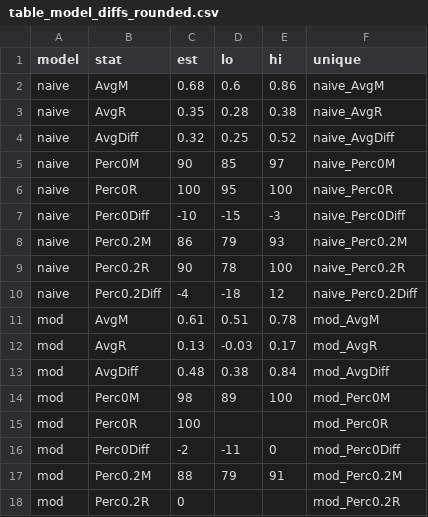
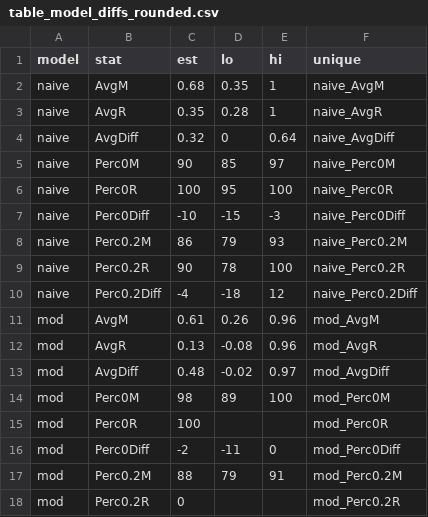
Before and after one commit to christinabergmann/IDSPreference_ManyBabiesMeta, a CSV file: results_from_R/table_model_diffs/table_model_diffs_rounded.csv, drawn as a sheet; only a part is shown.

```diff
--- a/results_from_R/table_model_diffs/table_model_diffs_rounded.csv
+++ b/results_from_R/table_model_diffs/table_model_diffs_rounded.csv
@@ -1,5 +1,5 @@
 model,stat,est,lo,hi,unique
-naive,AvgM,0.68,0.6,0.86,naive_AvgM
-naive,AvgR,0.35,0.28,0.38,naive_AvgR
-naive,AvgDiff,0.32,0.25,0.52,naive_AvgDiff
+naive,AvgM,0.68,0.35,1,naive_AvgM
+naive,AvgR,0.35,0.28,1,naive_AvgR
+naive,AvgDiff,0.32,0,0.64,naive_AvgDiff
 naive,Perc0M,90,85,97,naive_Perc0M
@@ -10,5 +10,5 @@ naive,Perc0.2R,90,78,100,naive_Perc0.2R
 naive,Perc0.2Diff,-4,-18,12,naive_Perc0.2Diff
-mod,AvgM,0.61,0.51,0.78,mod_AvgM
-mod,AvgR,0.13,-0.03,0.17,mod_AvgR
-mod,AvgDiff,0.48,0.38,0.84,mod_AvgDiff
+mod,AvgM,0.61,0.26,0.96,mod_AvgM
+mod,AvgR,0.13,-0.08,0.96,mod_AvgR
+mod,AvgDiff,0.48,-0.02,0.97,mod_AvgDiff
 mod,Perc0M,98,89,100,mod_Perc0M
```
Also changed, not shown: results_from_R/table_model_diffs/table_model_diffs_rounded_pretty.csv, results_from_R/table_model_diffs/table_model_diffs_unrounded.csv, 6 other files.
